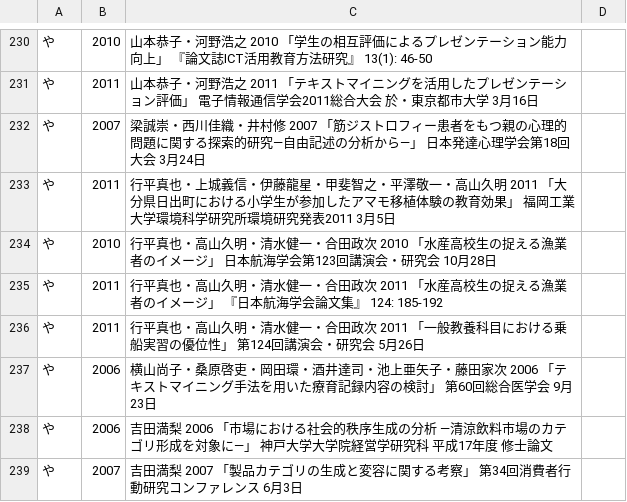
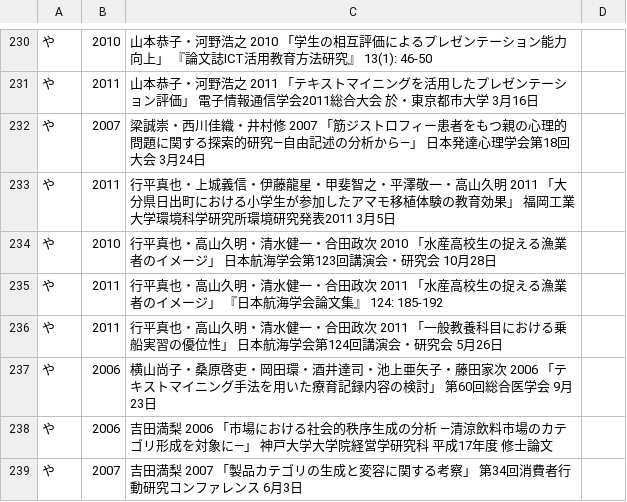
Before and after one commit to ko-ichi-h/khcoder, a TSV file: core/memo/bib.tsv, drawn as a sheet; only a part is shown, gaps mark what is left out.

```diff
--- a/core/memo/bib.tsv
+++ b/core/memo/bib.tsv
@@ -235,3 +235,3 @@
 や	2011	行平真也・高山久明・清水健一・合田政次 2011 「水産高校生の捉える漁業者のイメージ」 『日本航海学会論文集』 124: 185-192	
-や	2011	行平真也・高山久明・清水健一・合田政次 2011 「一般教養科目における乗船実習の優位性」 第124回講演会・研究会 5月26日	
+や	2011	行平真也・高山久明・清水健一・合田政次 2011 「一般教養科目における乗船実習の優位性」 日本航海学会第124回講演会・研究会 5月26日	
 や	2006	横山尚子・桑原啓吏・岡田環・酒井達司・池上亜矢子・藤田家次 2006 「テキストマイニング手法を用いた療育記録内容の検討」 第60回総合医学会 9月23日	
```
Also changed, not shown: 1 other file.
